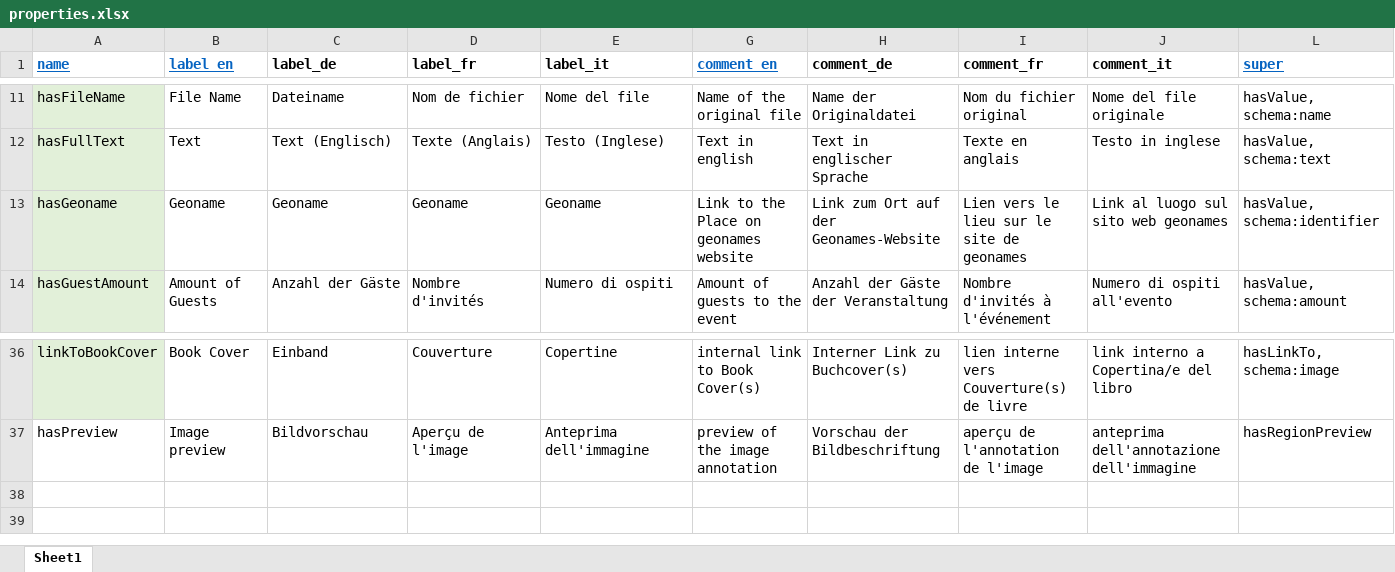
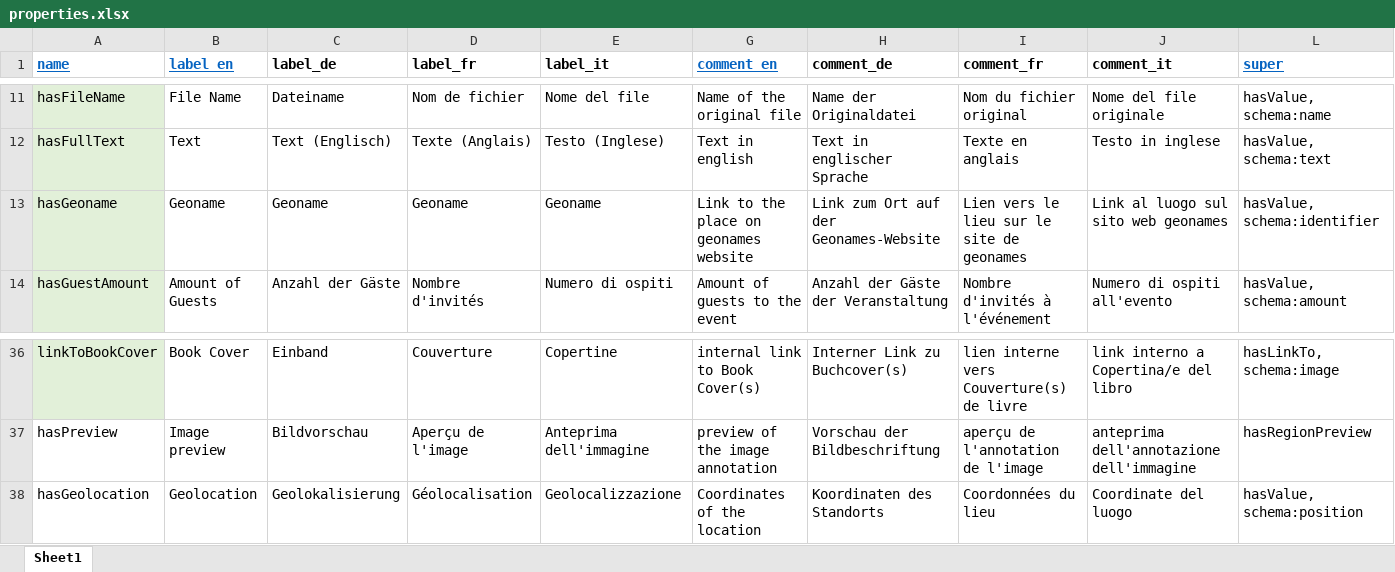
Before and after one commit to dasch-swiss/0854-daschland-scripts, an Excel workbook: data/daschland_ontology/daschland (Alice in DaSCHland)/properties.xlsx, sheet Sheet1, drawn as a sheet; only a part is shown, gaps mark what is left out; values as stored, in another font and other column widths than the file's, no borders; rows hold the shown columns only; the diff names each change by its address in the sheet, - before the commit and + after, or states it on an @@ line.

```diff
--- a/data/daschland_ontology/daschland (Alice in DaSCHland)/properties.xlsx (sheet Sheet1)
+++ b/data/daschland_ontology/daschland (Alice in DaSCHland)/properties.xlsx (sheet Sheet1)
-G13 (comment_en): Link to the Place on geonames website
+G13 (comment_en): Link to the place on geonames website
+row 38: hasGeolocation | Geolocation | Geolokalisierung | Géolocalisation | Geolocalizzazione | Coordinates of the location | Koordinaten des Standorts | Coordonnées du lieu | Coordinate del luogo | hasValue, schema:position
```
Also changed, not shown: data/daschland_ontology/daschland (Alice in DaSCHland)/resources.xlsx, data/daschland_ontology/json_header.xlsx, 6 other files.
